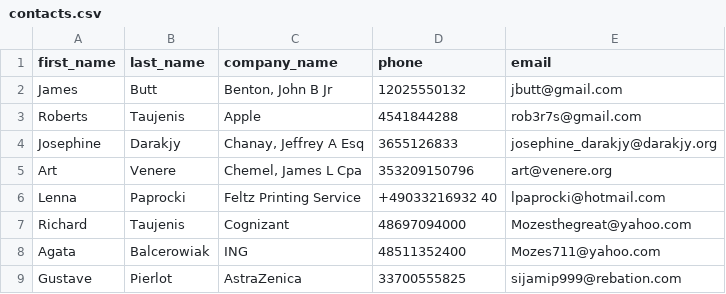
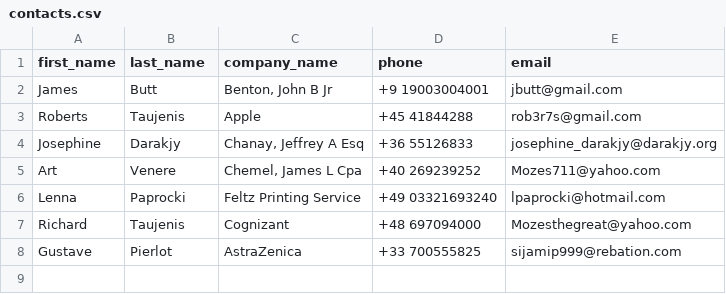
Before and after one commit to Mozes721/Dynamic_Email_automation, a CSV file: contacts.csv, drawn as a sheet.

Commit message:
phone numbers can be distinguished in what country it belongs to

```diff
--- a/contacts.csv
+++ b/contacts.csv
@@ -1,9 +1,8 @@
 first_name,last_name,company_name,phone,email
-James,Butt,"Benton, John B Jr",12025550132,jbutt@gmail.com
-Roberts,Taujenis,Apple,4541844288,rob3r7s@gmail.com
-Josephine,Darakjy,"Chanay, Jeffrey A Esq",3655126833,josephine_darakjy@darakjy.org
-Art,Venere,"Chemel, James L Cpa",353209150796,art@venere.org
-Lenna,Paprocki,Feltz Printing Service,+49033216932 40 ,lpaprocki@hotmail.com
-Richard,Taujenis,Cognizant,48697094000,Mozesthegreat@yahoo.com
-Agata ,Balcerowiak,ING,48511352400,Mozes711@yahoo.com
-Gustave,Pierlot,AstraZenica,33700555825,sijamip999@rebation.com
+James,Butt,"Benton, John B Jr",+9 19003004001,jbutt@gmail.com
+Roberts,Taujenis,Apple,+45 41844288,rob3r7s@gmail.com
+Josephine,Darakjy,"Chanay, Jeffrey A Esq",+36 55126833,josephine_darakjy@darakjy.org
+Art,Venere,"Chemel, James L Cpa",+40 269239252 ,Mozes711@yahoo.com
+Lenna,Paprocki,Feltz Printing Service,+49 03321693240 ,lpaprocki@hotmail.com
+Richard,Taujenis,Cognizant,+48 697094000,Mozesthegreat@yahoo.com
+Gustave,Pierlot,AstraZenica,+33 700555825,sijamip999@rebation.com
```
Also changed, not shown: 3 other files.
